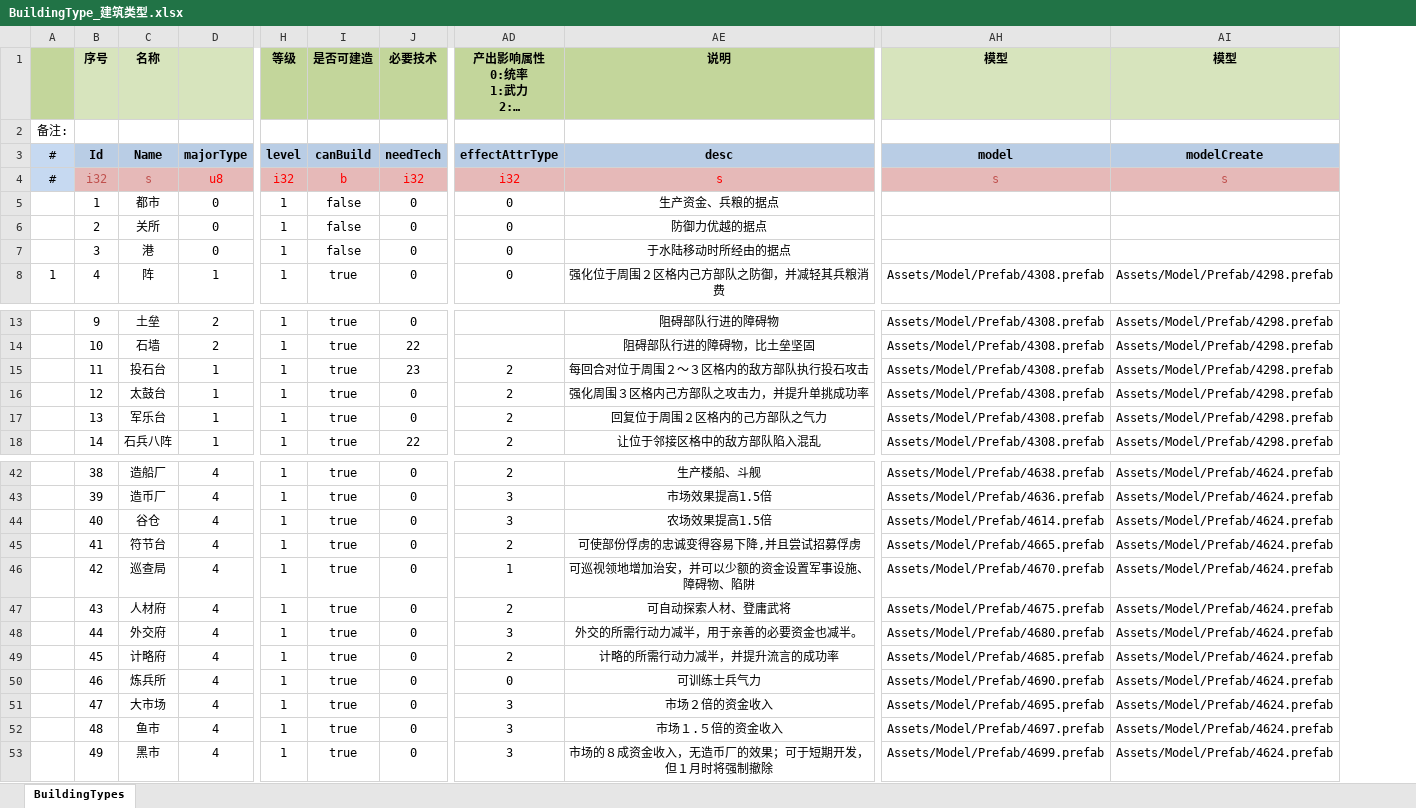
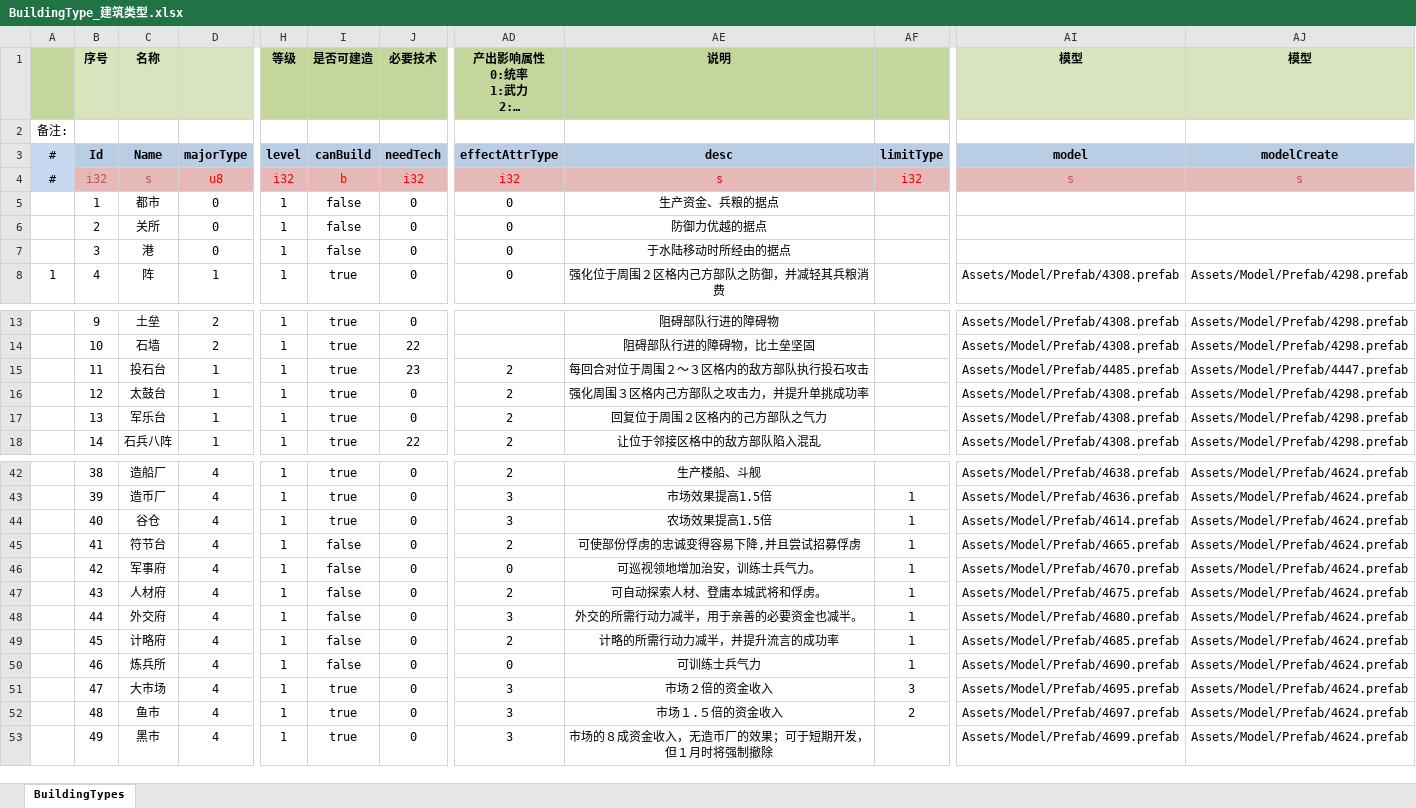
Before and after one commit to xbj268092720/sango_infinity, an Excel workbook: Data/Export/Common/BuildingType_建筑类型.xlsx, sheet BuildingTypes, drawn as a sheet; only a part is shown, gaps mark what is left out; long unchanged cells end in …; values as stored, in another font and other column widths than the file's, no borders; addresses are those after the commit; the diff names each change by its address in the sheet, - before the commit and + after, or states it on an @@ line.

```diff
--- a/Data/Export/Common/BuildingType_建筑类型.xlsx (sheet BuildingTypes)
+++ b/Data/Export/Common/BuildingType_建筑类型.xlsx (sheet BuildingTypes)
+column AF, rows 3-4: limitType | i32; rows 43-52: 1 | 1 | 1 | 1 | 1 | 1 | 1 | 1 | 3 | 2
-AI15 (模型): Assets/Model/Prefab/4308.prefab
+AI15 (模型): Assets/Model/Prefab/4485.prefab
-AJ15 (模型): Assets/Model/Prefab/4298.prefab
+AJ15 (模型): Assets/Model/Prefab/4447.prefab
-I45:I50 (是否可建造): true
+I45:I50 (是否可建造): false
-C46 (名称): 巡查局
+C46 (名称): 军事府
-AD46 (产出影响属性 0:统率 1:武力 2:智力 3:政治 4:魅力): 1
+AD46 (产出影响属性 0:统率 1:武力 2:智力 3:政治 4:魅力): 0
-AE46 (说明): 可巡视领地增加治安，并可以少额的资金设置军事设施、障碍物、陷阱
+AE46 (说明): 可巡视领地增加治安，训练士兵气力。
-AE47 (说明): 可自动探索人材、登庸武将
+AE47 (说明): 可自动探索人材、登庸本城武将和俘虏。
```
Also changed, not shown: 43 other files.
